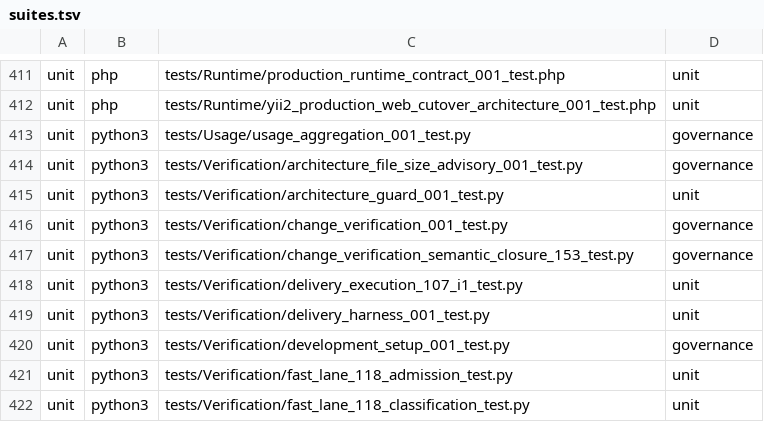
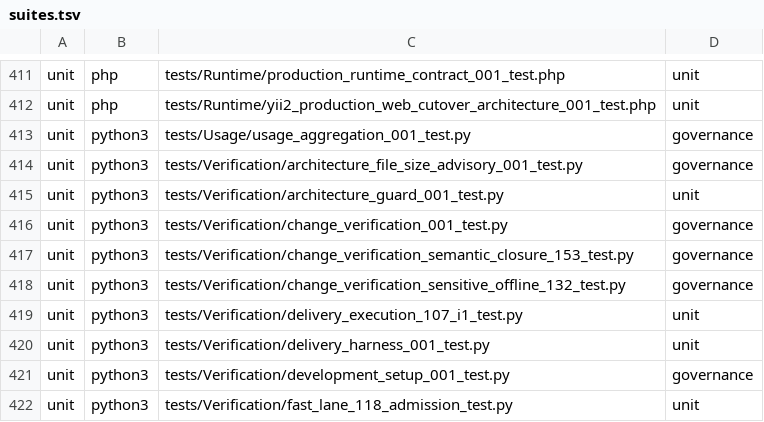
Before and after one commit to Antropophag/fmonitor-2, a TSV file: tools/verification/suites.tsv, drawn as a sheet; only a part is shown, gaps mark what is left out; the shorter side is filled out with more unchanged rows; the diff names each change by its address in the sheet, - before the commit and + after, or states it on an @@ line.

Commit message:
fix: protect sensitive offline paths from FAST

```diff
--- a/tools/verification/suites.tsv
+++ b/tools/verification/suites.tsv
+row 418: unit | python3 | tests/Verification/change_verification_sensitive_offline_132_test.py | governance
```
Also changed, not shown: 13 other files.
